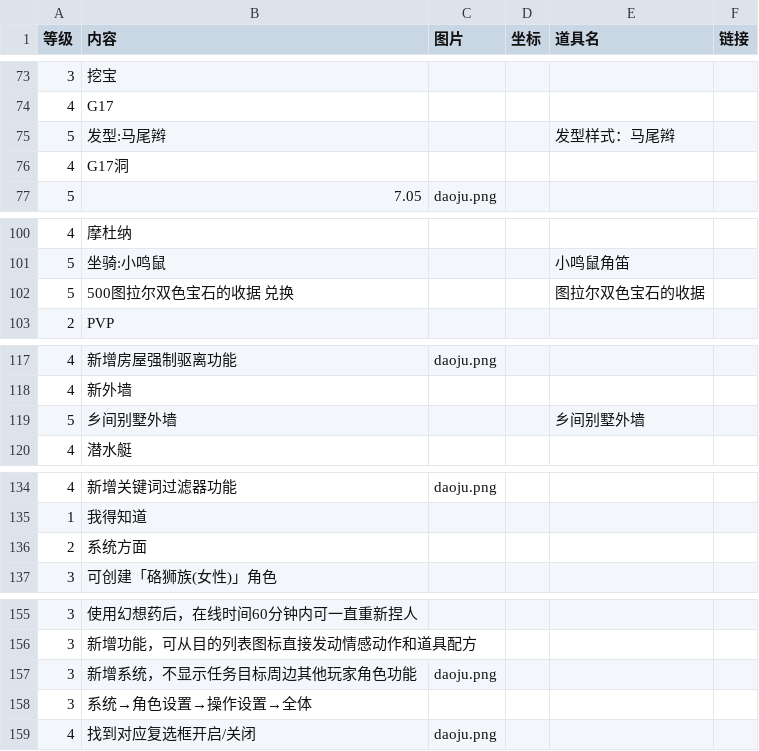
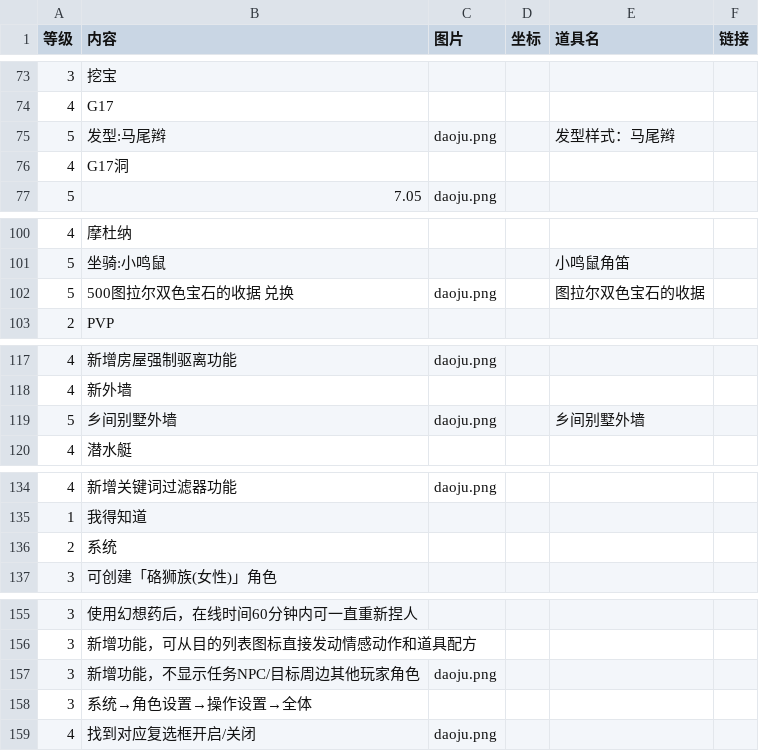
Before and after one commit to ffxiv-cn/tools.ffxiv.cn, a CSV file: lajipai/csv/check7.0.csv, drawn as a sheet; only a part is shown, gaps mark what is left out; the diff covers the shown part only.

```diff
--- a/lajipai/csv/check7.0.csv
+++ b/lajipai/csv/check7.0.csv
@@ -74,3 +74,3 @@
 4,G17,,,,
-5,发型:马尾辫,,,发型样式：马尾辫,
+5,发型:马尾辫,daoju.png,,发型样式：马尾辫,
 4,G17洞,,,,
@@ -101,3 +101,3 @@
 5,坐骑:小鸣鼠,,,小鸣鼠角笛,
-5,500图拉尔双色宝石的收据 兑换,,,图拉尔双色宝石的收据,
+5,500图拉尔双色宝石的收据 兑换,daoju.png,,图拉尔双色宝石的收据,
 2,PVP,,,,
@@ -118,3 +118,3 @@
 4,新外墙,,,,
-5,乡间别墅外墙,,,乡间别墅外墙,
+5,乡间别墅外墙,daoju.png,,乡间别墅外墙,
 4,潜水艇,,,,
@@ -135,3 +135,3 @@
 1,我得知道,,,,
-2,系统方面,,,,
+2,系统,,,,
 3,可创建「硌狮族(女性)」角色,,,,
@@ -156,3 +156,3 @@
 3,新增功能，可从目的列表图标直接发动情感动作和道具配方,,,,
-3,新增系统，不显示任务目标周边其他玩家角色功能,daoju.png,,,
+3,新增功能，不显示任务NPC/目标周边其他玩家角色,daoju.png,,,
 3,系统→角色设置→操作设置→全体,,,,
```
Also changed, not shown: 7 edited cells elsewhere in this file.
